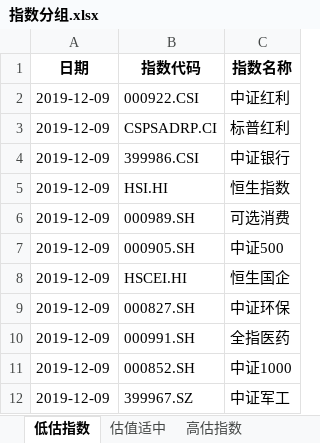
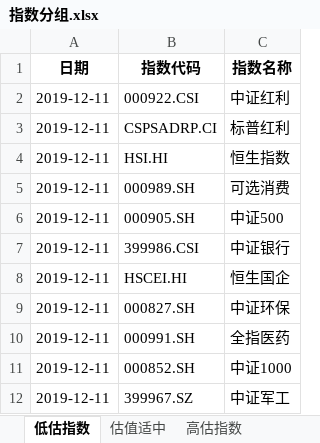
Before and after one commit to dingjianhub/datastudio, an Excel workbook: datas/指数分组.xlsx, sheet 低估指数, drawn as a sheet; values as stored, in another font and other column widths than the file's, no borders; removed rows and columns are numbered as before the commit, all else as after; the diff names each change by its address in the sheet, - before the commit and + after, or states it on an @@ line.

```diff
--- a/datas/指数分组.xlsx (sheet 低估指数)
+++ b/datas/指数分组.xlsx (sheet 低估指数)
-A2:A3 (日期): 2019-12-09
+A2:A3 (日期): 2019-12-11
-row 4: 2019-12-09 | 399986.CSI | 中证银行
-A4:A6 (日期): 2019-12-09
+A4:A6 (日期): 2019-12-11
+row 7: 2019-12-11 | 399986.CSI | 中证银行
-A8:A12 (日期): 2019-12-09
+A8:A12 (日期): 2019-12-11
```
Also changed, not shown: sheet 估值适中, sheet 高估指数, 28 other files.
